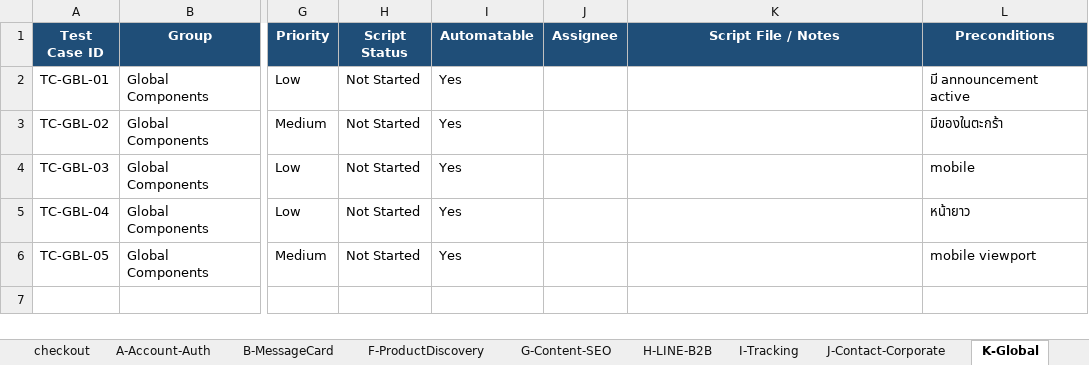
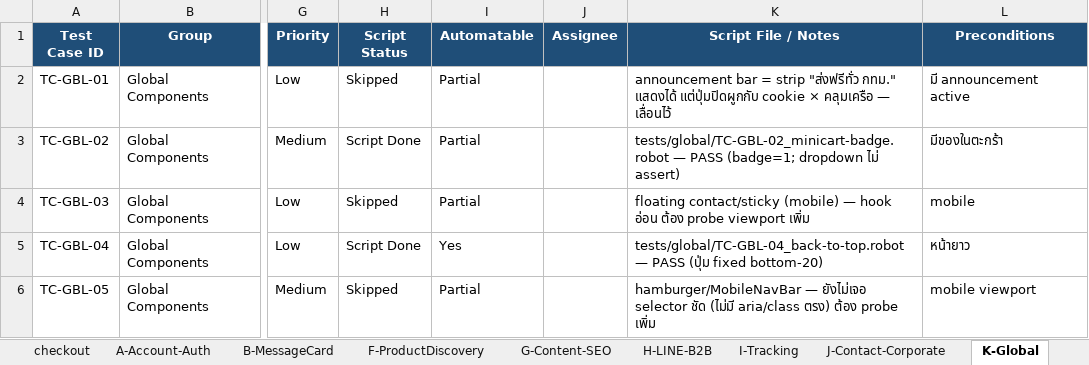
Before and after one commit to Tanboon-Org/automate_script_robot, an Excel workbook: docs/QA-WreathNaWat-Checkout-OrderFlow-TestCases.xlsx, sheet K-Global, drawn as a sheet; only a part is shown, gaps mark what is left out; values as stored, in another font and other column widths than the file's, no borders; the diff names each change by its address in the sheet, - before the commit and + after, or states it on an @@ line.

```diff
--- a/docs/QA-WreathNaWat-Checkout-OrderFlow-TestCases.xlsx (sheet K-Global)
+++ b/docs/QA-WreathNaWat-Checkout-OrderFlow-TestCases.xlsx (sheet K-Global)
-H2 (Script Status): Not Started
+H2 (Script Status): Skipped
-I2:I4 (Automatable): Yes
+I2:I4 (Automatable): Partial
-K2 (Script File / Notes): (empty)
+K2 (Script File / Notes): announcement bar = strip "ส่งฟรีทั่ว กทม." แสดงได้ แต่ปุ่มปิดผูกกับ cookie × คลุมเครือ — เลื่อนไว้
-H3 (Script Status): Not Started
+H3 (Script Status): Script Done
-K3 (Script File / Notes): (empty)
+K3 (Script File / Notes): tests/global/TC-GBL-02_minicart-badge.robot — PASS (badge=1; dropdown ไม่ assert)
-H4 (Script Status): Not Started
+H4 (Script Status): Skipped
-K4 (Script File / Notes): (empty)
+K4 (Script File / Notes): floating contact/sticky (mobile) — hook อ่อน ต้อง probe viewport เพิ่ม
-H5 (Script Status): Not Started
+H5 (Script Status): Script Done
-K5 (Script File / Notes): (empty)
+K5 (Script File / Notes): tests/global/TC-GBL-04_back-to-top.robot — PASS (ปุ่ม fixed bottom-20)
-H6 (Script Status): Not Started
+H6 (Script Status): Skipped
-I6 (Automatable): Yes
+I6 (Automatable): Partial
-K6 (Script File / Notes): (empty)
+K6 (Script File / Notes): hamburger/MobileNavBar — ยังไม่เจอ selector ชัด (ไม่มี aria/class ตรง) ต้อง probe เพิ่ม
```
Also changed, not shown: sheet Progress 2026-06-30, 3 other files.
